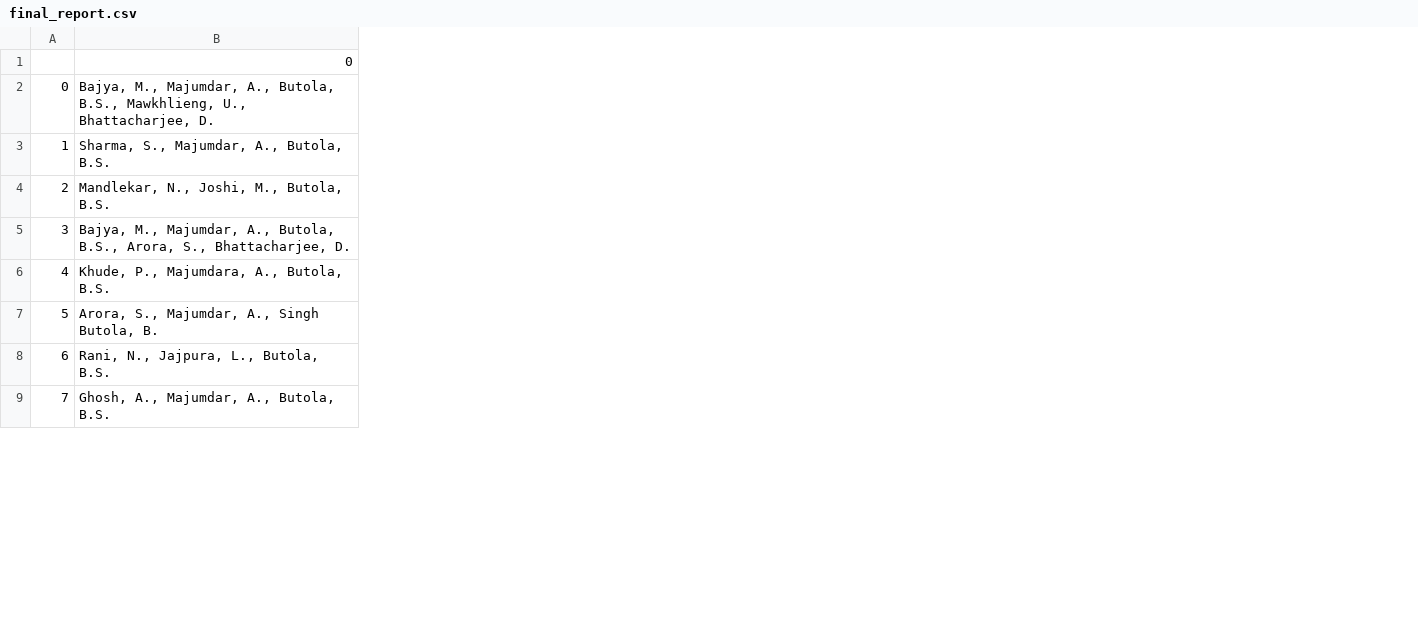
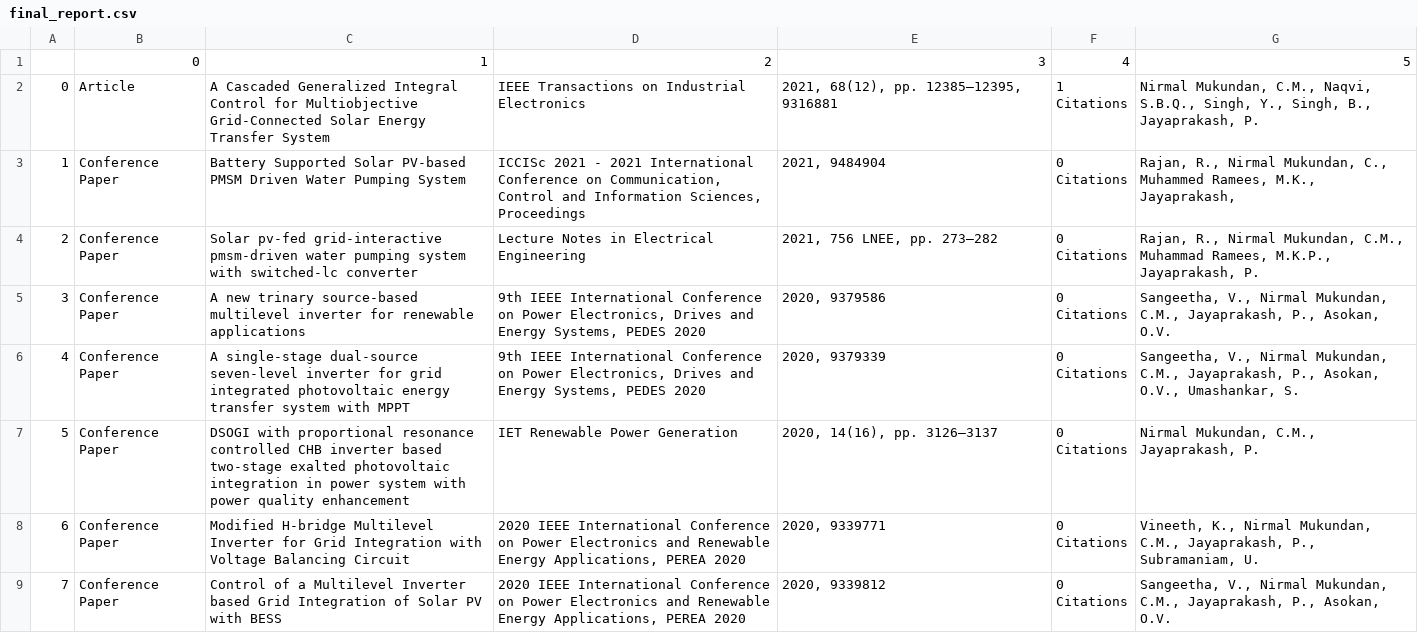
Before and after one commit to openalgorithmdevelopers/fetchResearchersPublications, a CSV file: final_report.csv, drawn as a sheet; only a part is shown; removed rows and columns are numbered as before the commit, all else as after; ↵ is a line break in a cell; the diff names each change by its address in the sheet, - before the commit and + after, or states it on an @@ line.

Commit message:
report generation successful for single scopus id

```diff
--- a/final_report.csv
+++ b/final_report.csv
-column B, rows 1-9: 0 | Bajya, M., Majumdar, A., Butola, B.S., Mawkhlieng, U., Bhattacharjee, D. | Sharma, S., Majumdar, A., Butola, B.S. | Mandlekar, N., Joshi, M., Butola, B.S. | Bajya, M., Majumdar, A., Butola, B.S., Arora, S., Bhattacharjee, D. | Khude, P., Majumdara, A., Butola, B.S. | Arora, S., Majumdar, A., Singh Butola, B. | Rani, N., Jajpura, L., Butola, B.S. | Ghosh, A., Majumdar, A., Butola, B.S.
+column B, rows 1-9: 0 | Article | Conference Paper | Conference Paper | Conference Paper | Conference Paper | Conference Paper | Conference Paper | Conference Paper
+column C, rows 1-9: 1 | A Cascaded Generalized Integral Control for Multiobjective Grid-Connected Solar Energy Transfer System | Battery Supported Solar PV-based PMSM Driven Water Pumping System | Solar pv-fed grid-interactive pmsm-driven water pumping system with switched-lc converter | A new trinary source-based multilevel inverter for renewable applications | A single-stage dual-source seven-level inverter for grid integrated photovoltaic energy transfer system with MPPT | DSOGI with proportional resonance controlled CHB inverter based two-stage exalted photovoltaic integration in power system with power quality enhancement | Modified H-bridge Multilevel Inverter for Grid Integration with Voltage Balancing Circuit | Control of a Multilevel Inverter based Grid Integration of Solar PV with BESS
+column D, rows 1-9: 2 | IEEE Transactions on Industrial Electronics | ICCISc 2021 - 2021 International Conference on Communication, Control and Information Sciences, Proceedings | Lecture Notes in Electrical Engineering | 9th IEEE International Conference on Power Electronics, Drives and Energy Systems, PEDES 2020 | 9th IEEE International Conference on Power Electronics, Drives and Energy Systems, PEDES 2020 | IET Renewable Power Generation | 2020 IEEE International Conference on Power Electronics and Renewable Energy Applications, PEREA 2020 | 2020 IEEE International Conference on Power Electronics and Renewable Energy Applications, PEREA 2020
+column E, rows 1-9: 3 | 2021, 68(12), pp. 12385–12395, 9316881 | 2021, 9484904 | 2021, 756 LNEE, pp. 273–282 | 2020, 9379586 | 2020, 9379339 | 2020, 14(16), pp. 3126–3137 | 2020, 9339771 | 2020, 9339812
+column F, rows 1-9: 4 | 1 ↵ Citations | 0 ↵ Citations | 0 ↵ Citations | 0 ↵ Citations | 0 ↵ Citations | 0 ↵ Citations | 0 ↵ Citations | 0 ↵ Citations
+column G, rows 1-9: 5 | Nirmal Mukundan, C.M., Naqvi, S.B.Q., Singh, Y., Singh, B., Jayaprakash, P. | Rajan, R., Nirmal Mukundan, C., Muhammed Ramees, M.K., Jayaprakash, | Rajan, R., Nirmal Mukundan, C.M., Muhammad Ramees, M.K.P., Jayaprakash, P. | Sangeetha, V., Nirmal Mukundan, C.M., Jayaprakash, P., Asokan, O.V. | Sangeetha, V., Nirmal Mukundan, C.M., Jayaprakash, P., Asokan, O.V., Umashankar, S. | Nirmal Mukundan, C.M., Jayaprakash, P. | Vineeth, K., Nirmal Mukundan, C.M., Jayaprakash, P., Subramaniam, U. | Sangeetha, V., Nirmal Mukundan, C.M., Jayaprakash, P., Asokan, O.V.
```
Also changed, not shown: 2 other files.
